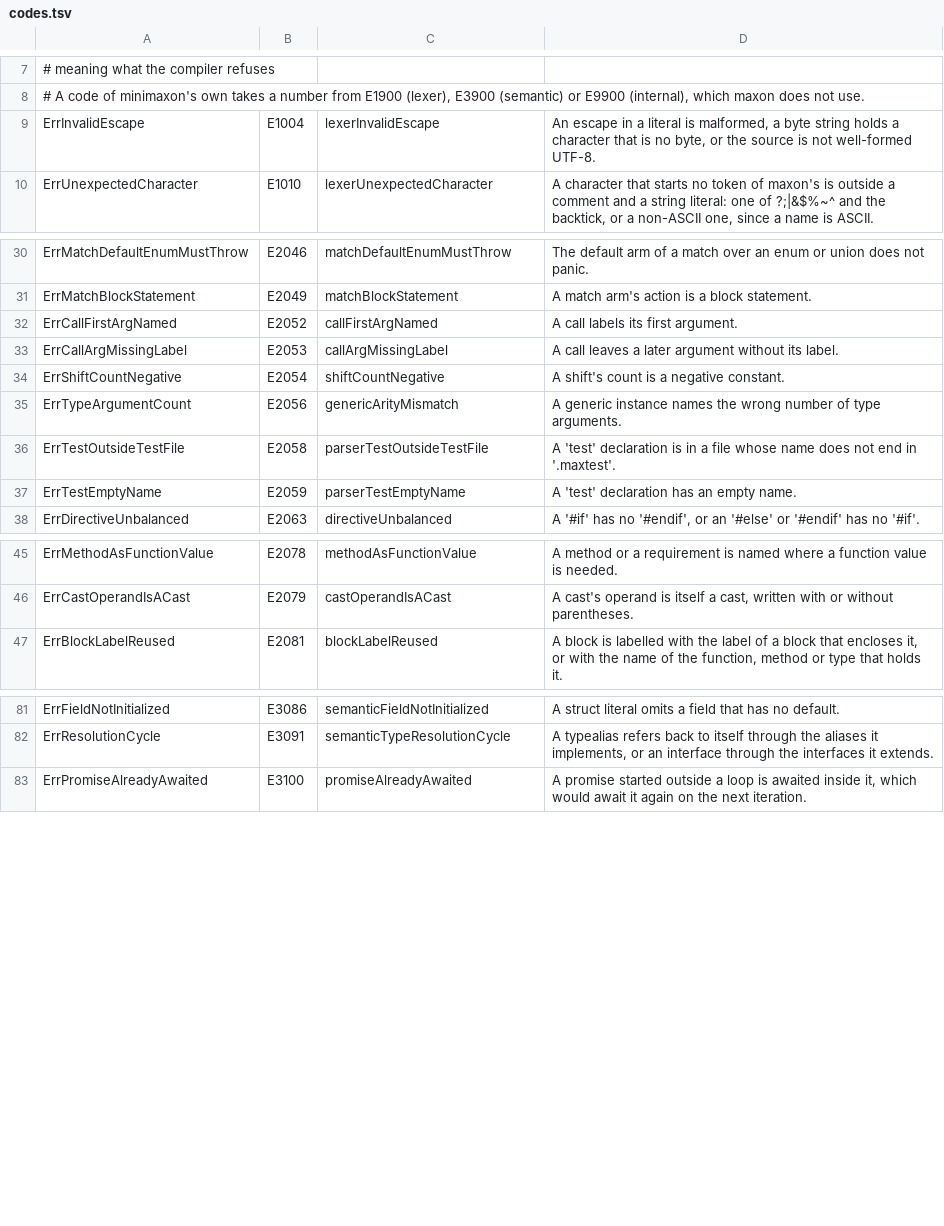
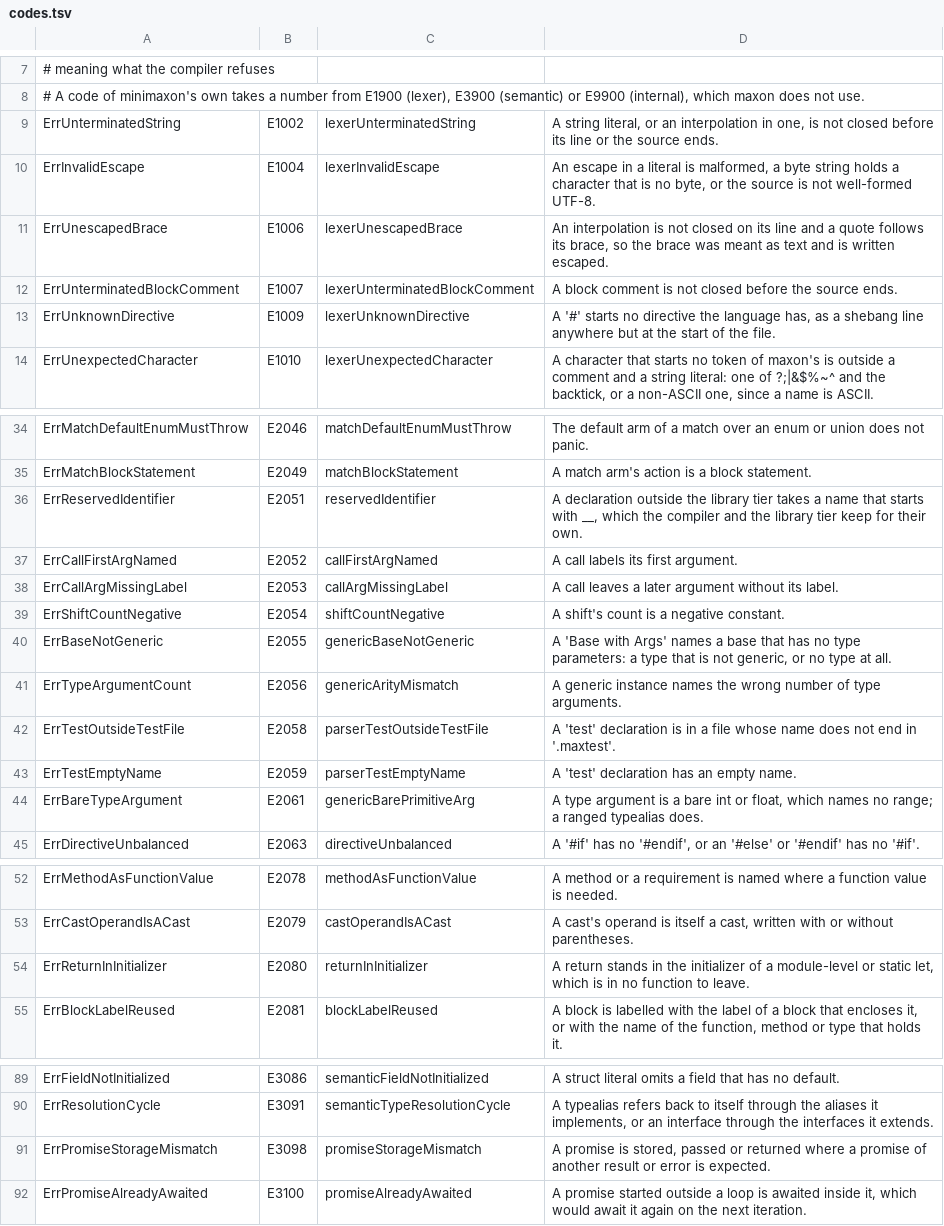
Before and after one commit to maxon-lang/maxon-rewrite-bootstrap, a TSV file: self/diag/codes.tsv, drawn as a sheet; only a part is shown, gaps mark what is left out; the diff covers the shown part only.

```diff
--- a/self/diag/codes.tsv
+++ b/self/diag/codes.tsv
@@ -8,3 +8,7 @@
 # A code of minimaxon's own takes a number from E1900 (lexer), E3900 (semantic) or E9900 (internal), which maxon does not use.
+ErrUnterminatedString	E1002	lexerUnterminatedString	A string literal, or an interpolation in one, is not closed before its line or the source ends.
 ErrInvalidEscape	E1004	lexerInvalidEscape	An escape in a literal is malformed, a byte string holds a character that is no byte, or the source is not well-formed UTF-8.
+ErrUnescapedBrace	E1006	lexerUnescapedBrace	An interpolation is not closed on its line and a quote follows its brace, so the brace was meant as text and is written escaped.
+ErrUnterminatedBlockComment	E1007	lexerUnterminatedBlockComment	A block comment is not closed before the source ends.
+ErrUnknownDirective	E1009	lexerUnknownDirective	A '#' starts no directive the language has, as a shebang line anywhere but at the start of the file.
 ErrUnexpectedCharacter	E1010	lexerUnexpectedCharacter	A character that starts no token of maxon's is outside a comment and a string literal: one of ?;|&$%~^ and the backtick, or a non-ASCII one, since a name is ASCII.
@@ -31,2 +35,3 @@ ErrMatchDefaultEnumMustThrow	E2046	matchDefaultEnumMustThrow	The default arm of
 ErrMatchBlockStatement	E2049	matchBlockStatement	A match arm's action is a block statement.
+ErrReservedIdentifier	E2051	reservedIdentifier	A declaration outside the library tier takes a name that starts with __, which the compiler and the library tier keep for their own.
 ErrCallFirstArgNamed	E2052	callFirstArgNamed	A call labels its first argument.
@@ -34,2 +39,3 @@ ErrCallArgMissingLabel	E2053	callArgMissingLabel	A call leaves a later argument
 ErrShiftCountNegative	E2054	shiftCountNegative	A shift's count is a negative constant.
+ErrBaseNotGeneric	E2055	genericBaseNotGeneric	A 'Base with Args' names a base that has no type parameters: a type that is not generic, or no type at all.
 ErrTypeArgumentCount	E2056	genericArityMismatch	A generic instance names the wrong number of type arguments.
@@ -37,2 +43,3 @@ ErrTestOutsideTestFile	E2058	parserTestOutsideTestFile	A 'test' declaration is i
 ErrTestEmptyName	E2059	parserTestEmptyName	A 'test' declaration has an empty name.
+ErrBareTypeArgument	E2061	genericBarePrimitiveArg	A type argument is a bare int or float, which names no range; a ranged typealias does.
 ErrDirectiveUnbalanced	E2063	directiveUnbalanced	A '#if' has no '#endif', or an '#else' or '#endif' has no '#if'.
@@ -46,2 +53,3 @@ ErrMethodAsFunctionValue	E2078	methodAsFunctionValue	A method or a requirement i
 ErrCastOperandIsACast	E2079	castOperandIsACast	A cast's operand is itself a cast, written with or without parentheses.
+ErrReturnInInitializer	E2080	returnInInitializer	A return stands in the initializer of a module-level or static let, which is in no function to leave.
 ErrBlockLabelReused	E2081	blockLabelReused	A block is labelled with the label of a block that encloses it, or with the name of the function, method or type that holds it.
@@ -82,2 +90,3 @@ ErrFieldNotInitialized	E3086	semanticFieldNotInitialized	A struct literal omits
 ErrResolutionCycle	E3091	semanticTypeResolutionCycle	A typealias refers back to itself through the aliases it implements, or an interface through the interfaces it extends.
+ErrPromiseStorageMismatch	E3098	promiseStorageMismatch	A promise is stored, passed or returned where a promise of another result or error is expected.
 ErrPromiseAlreadyAwaited	E3100	promiseAlreadyAwaited	A promise started outside a loop is awaited inside it, which would await it again on the next iteration.
```
Also changed, not shown: 3 added rows elsewhere in this file, self/diag/messages.tsv, 38 other files.
